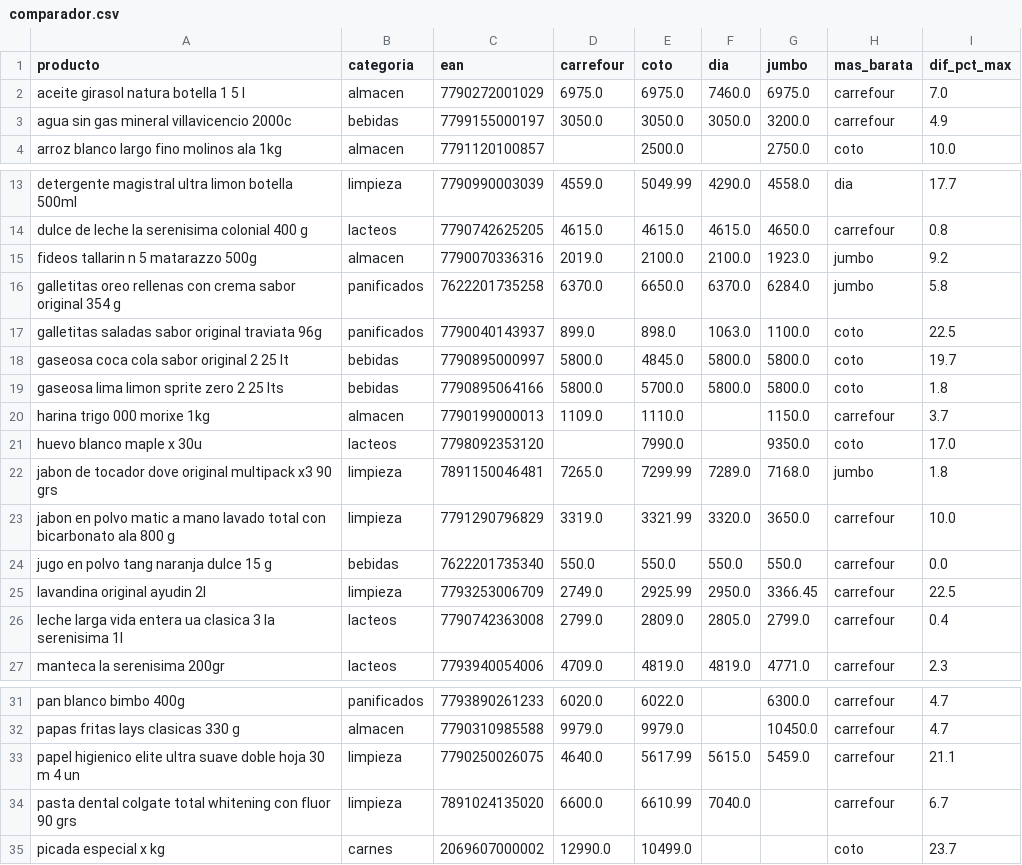
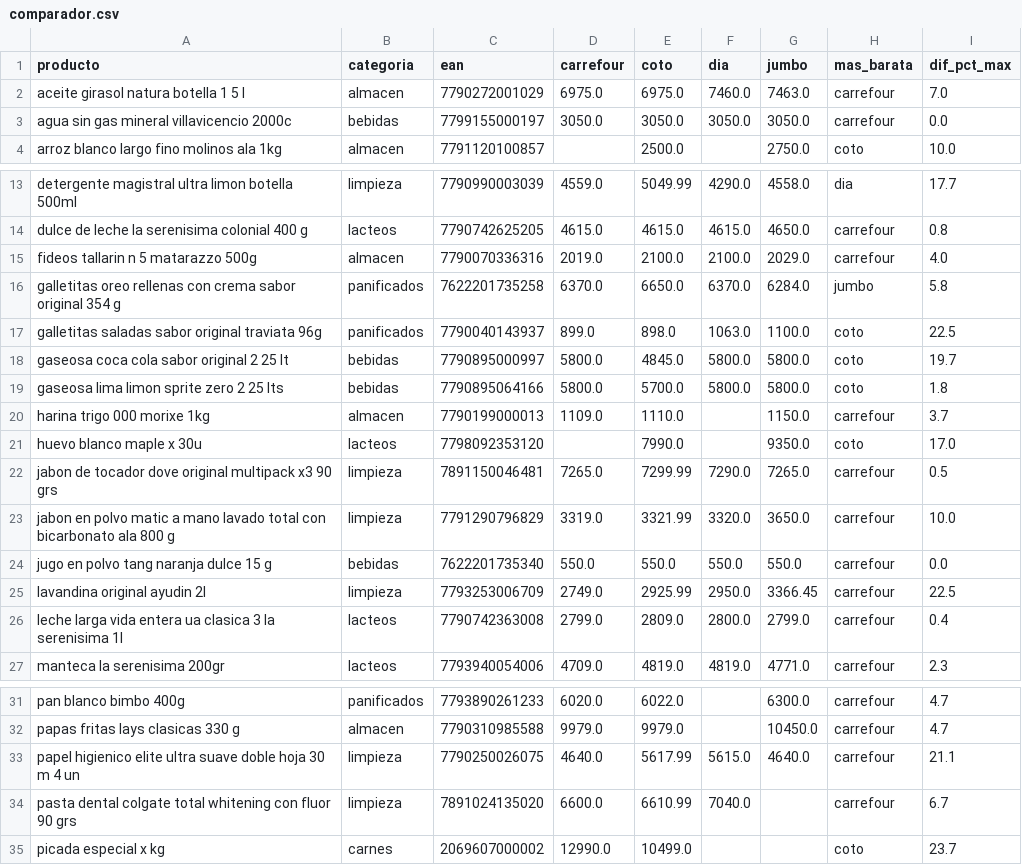
Before and after one commit to licgermancardenas-crypto/precios_argentina2026, a CSV file: data/public/comparador.csv, drawn as a sheet; only a part is shown, gaps mark what is left out.

```diff
--- a/data/public/comparador.csv
+++ b/data/public/comparador.csv
@@ -1,4 +1,4 @@
 producto,categoria,ean,carrefour,coto,dia,jumbo,mas_barata,dif_pct_max
-aceite girasol natura botella 1 5 l,almacen,7790272001029,6975.0,6975.0,7460.0,6975.0,carrefour,7.0
-agua sin gas mineral villavicencio 2000c,bebidas,7799155000197,3050.0,3050.0,3050.0,3200.0,carrefour,4.9
+aceite girasol natura botella 1 5 l,almacen,7790272001029,6975.0,6975.0,7460.0,7463.0,carrefour,7.0
+agua sin gas mineral villavicencio 2000c,bebidas,7799155000197,3050.0,3050.0,3050.0,3050.0,carrefour,0.0
 arroz blanco largo fino molinos ala 1kg,almacen,7791120100857,,2500.0,,2750.0,coto,10.0
@@ -14,3 +14,3 @@ detergente magistral ultra limon botella 500ml,limpieza,7790990003039,4559.0,504
 dulce de leche la serenisima colonial 400 g,lacteos,7790742625205,4615.0,4615.0,4615.0,4650.0,carrefour,0.8
-fideos tallarin n 5 matarazzo 500g,almacen,7790070336316,2019.0,2100.0,2100.0,1923.0,jumbo,9.2
+fideos tallarin n 5 matarazzo 500g,almacen,7790070336316,2019.0,2100.0,2100.0,2029.0,carrefour,4.0
 galletitas oreo rellenas con crema sabor original 354 g,panificados,7622201735258,6370.0,6650.0,6370.0,6284.0,jumbo,5.8
@@ -21,3 +21,3 @@ harina trigo 000 morixe 1kg,almacen,7790199000013,1109.0,1110.0,,1150.0,carrefou
 huevo blanco maple x 30u,lacteos,7798092353120,,7990.0,,9350.0,coto,17.0
-jabon de tocador dove original multipack x3 90 grs,limpieza,7891150046481,7265.0,7299.99,7289.0,7168.0,jumbo,1.8
+jabon de tocador dove original multipack x3 90 grs,limpieza,7891150046481,7265.0,7299.99,7290.0,7265.0,carrefour,0.5
 jabon en polvo matic a mano lavado total con bicarbonato ala 800 g,limpieza,7791290796829,3319.0,3321.99,3320.0,3650.0,carrefour,10.0
@@ -25,3 +25,3 @@ jugo en polvo tang naranja dulce 15 g,bebidas,7622201735340,550.0,550.0,550.0,55
 lavandina original ayudin 2l,limpieza,7793253006709,2749.0,2925.99,2950.0,3366.45,carrefour,22.5
-leche larga vida entera ua clasica 3 la serenisima 1l,lacteos,7790742363008,2799.0,2809.0,2805.0,2799.0,carrefour,0.4
+leche larga vida entera ua clasica 3 la serenisima 1l,lacteos,7790742363008,2799.0,2809.0,2800.0,2799.0,carrefour,0.4
 manteca la serenisima 200gr,lacteos,7793940054006,4709.0,4819.0,4819.0,4771.0,carrefour,2.3
@@ -32,3 +32,3 @@ pan blanco bimbo 400g,panificados,7793890261233,6020.0,6022.0,,6300.0,carrefour,
 papas fritas lays clasicas 330 g,almacen,7790310985588,9979.0,9979.0,,10450.0,carrefour,4.7
-papel higienico elite ultra suave doble hoja 30 m 4 un,limpieza,7790250026075,4640.0,5617.99,5615.0,5459.0,carrefour,21.1
+papel higienico elite ultra suave doble hoja 30 m 4 un,limpieza,7790250026075,4640.0,5617.99,5615.0,4640.0,carrefour,21.1
 pasta dental colgate total whitening con fluor 90 grs,limpieza,7891024135020,6600.0,6610.99,7040.0,,carrefour,6.7
```
Also changed, not shown: data/public/indice_canasta.csv, data/public/regresores.csv, 12 other files.
